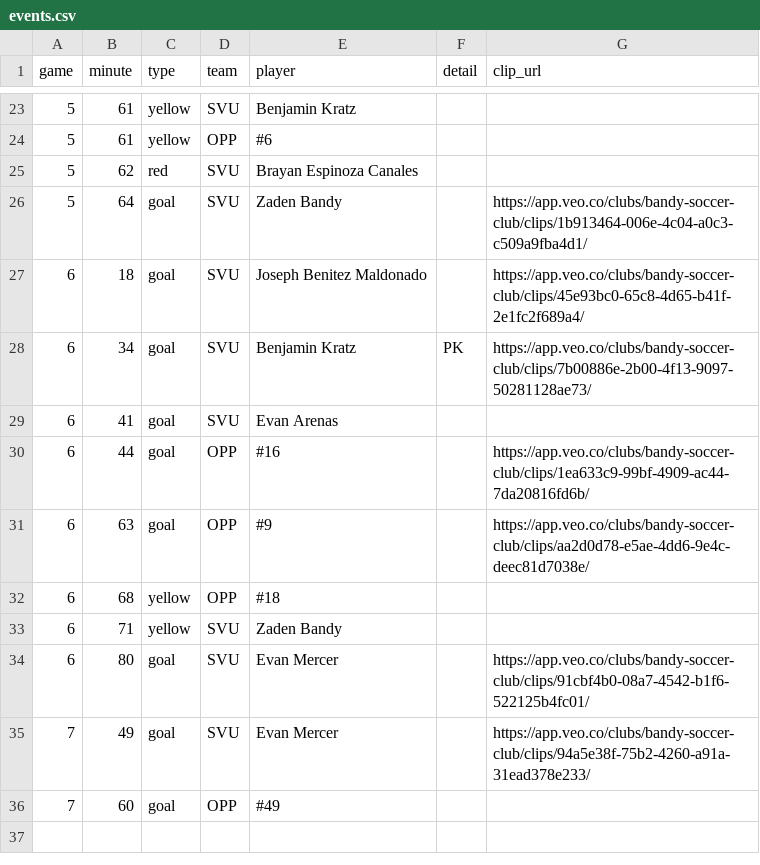
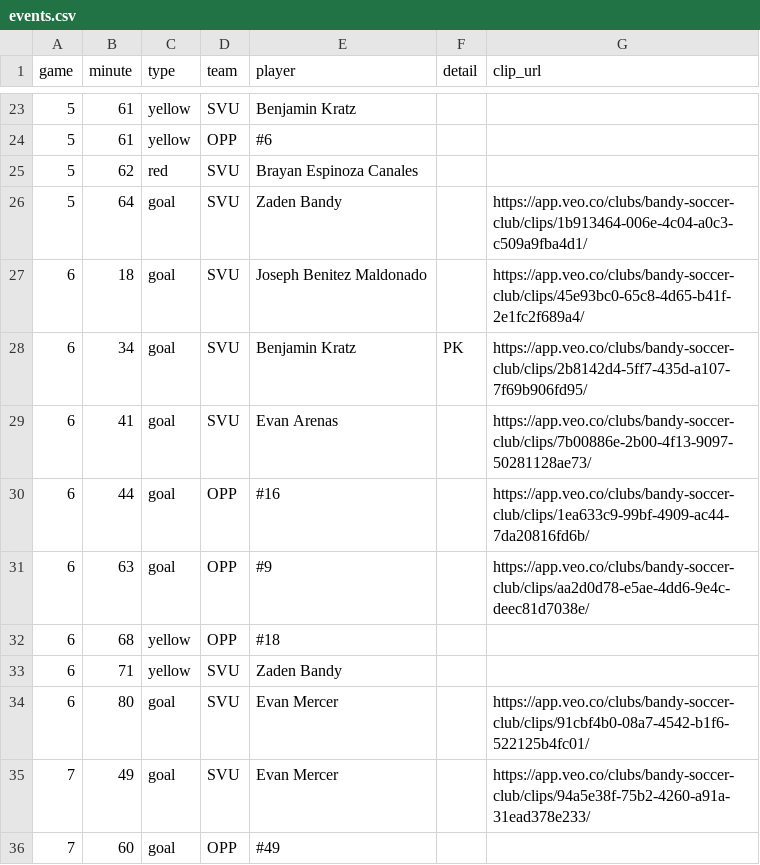
Before and after one commit to zpbandy-art/svu-u16-team-site, a CSV file: events.csv, drawn as a sheet; only a part is shown, gaps mark what is left out.

Commit message:
Auto-sync: scoring update 2026-09-28 12:17

```diff
--- a/events.csv
+++ b/events.csv
@@ -27,4 +27,4 @@ game,minute,type,team,player,detail,clip_url
 6,18,goal,SVU,Joseph Benitez Maldonado,,https://app.veo.co/clubs/bandy-soccer-club/clips/45e93bc0-65c8-4d65-b41f-2e1fc2f689a4/
-6,34,goal,SVU,Benjamin Kratz,PK,https://app.veo.co/clubs/bandy-soccer-club/clips/7b00886e-2b00-4f13-9097-50281128ae73/
-6,41,goal,SVU,Evan Arenas,,
+6,34,goal,SVU,Benjamin Kratz,PK,https://app.veo.co/clubs/bandy-soccer-club/clips/2b8142d4-5ff7-435d-a107-7f69b906fd95/
+6,41,goal,SVU,Evan Arenas,,https://app.veo.co/clubs/bandy-soccer-club/clips/7b00886e-2b00-4f13-9097-50281128ae73/
 6,44,goal,OPP,#16,,https://app.veo.co/clubs/bandy-soccer-club/clips/1ea633c9-99bf-4909-ac44-7da20816fd6b/
```
